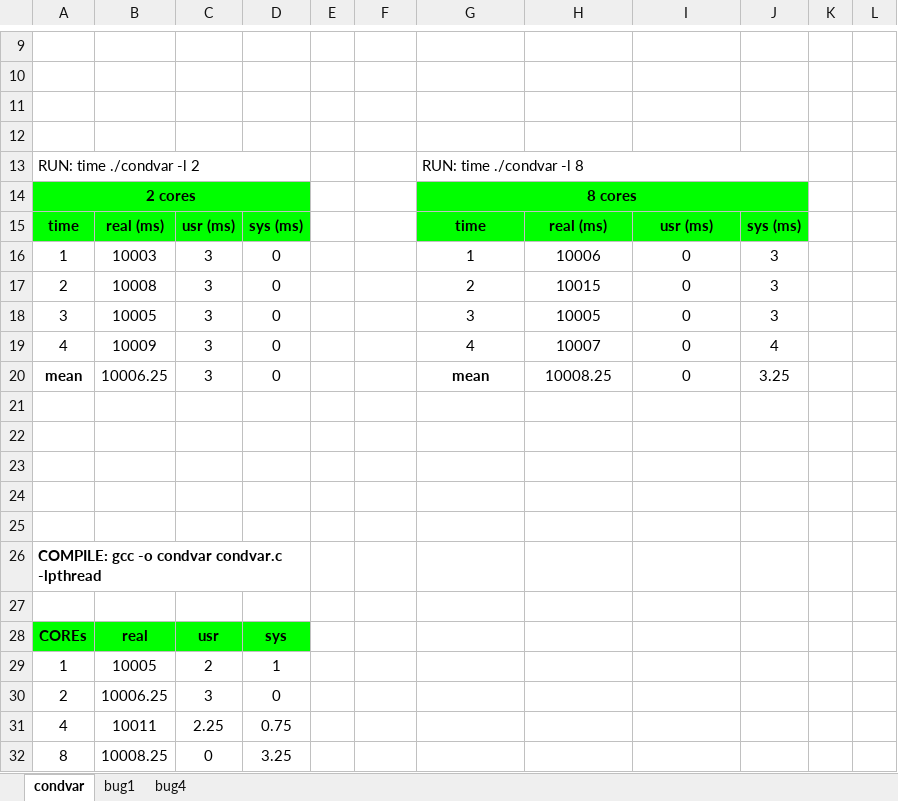
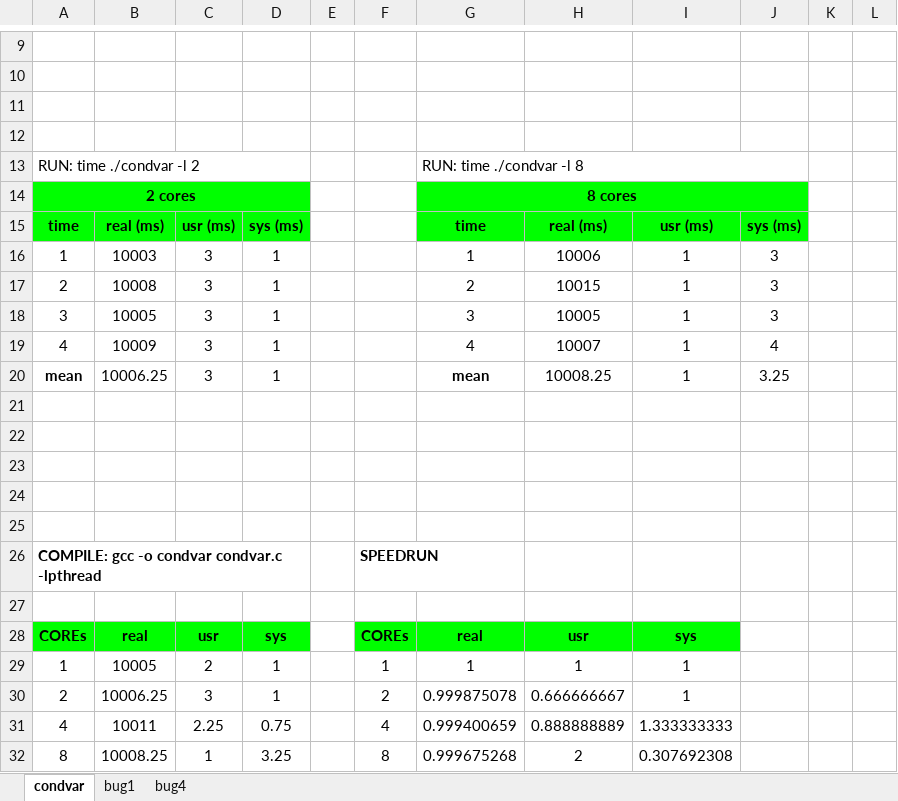
Before and after one commit to hoangphu7122002/OS_benchmark, an Excel workbook: benchMarkConditionVars.xlsx, sheet condvar, drawn as a sheet; only a part is shown, gaps mark what is left out; values as stored, in another font and other column widths than the file's, no borders; charts and pictures not drawn; the diff names each change by its address in the sheet, - before the commit and + after, or states it on an @@ line.

```diff
--- a/benchMarkConditionVars.xlsx (sheet condvar)
+++ b/benchMarkConditionVars.xlsx (sheet condvar)
-D16:D20: 0
+D16:D20: 1
-I16:I20: 0
+I16:I20: 1
-F26: (empty)
+F26: SPEEDRUN
-F28: (empty)
+F28: COREs
-F28:I28 fill: none
+F28:I28 fill: #00FF00
-G28: (empty)
+G28: real
-H28: (empty)
+H28: usr
-I28: (empty)
+I28: sys
-F29: (empty)
+F29: 1
-G29: (empty)
+G29: 1
-H29: (empty)
+H29: 1
-I29:I30: (empty)
+I29:I30: 1
-D30: 0
+D30: 1
-F30: (empty)
+F30: 2
-G30: (empty)
+G30: 0.999875078
-H30: (empty)
+H30: 0.666666667
-F31: (empty)
+F31: 4
-G31: (empty)
+G31: 0.999400659
-H31: (empty)
+H31: 0.888888889
-I31: (empty)
+I31: 1.333333333
-C32: 0
+C32: 1
-F32: (empty)
+F32: 8
-G32: (empty)
+G32: 0.999675268
-H32: (empty)
+H32: 2
-I32: (empty)
+I32: 0.307692308
```
Also changed, not shown: sheet bug1, sheet bug4, charts or pictures, benchMark_mutex.xlsx, 1 other file.
